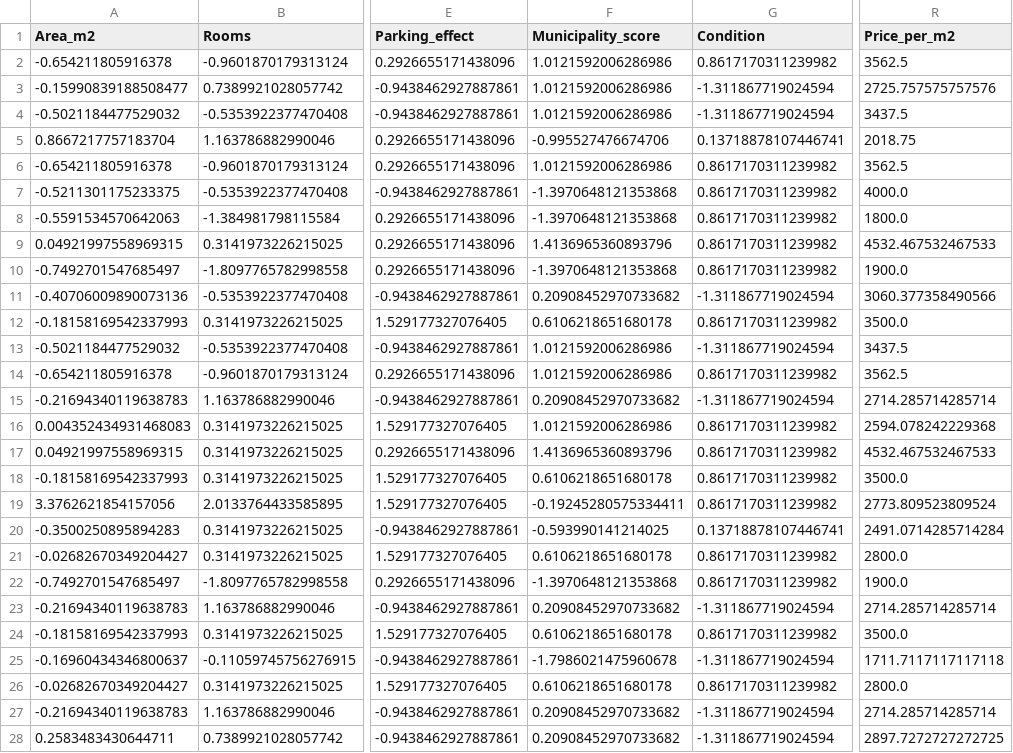
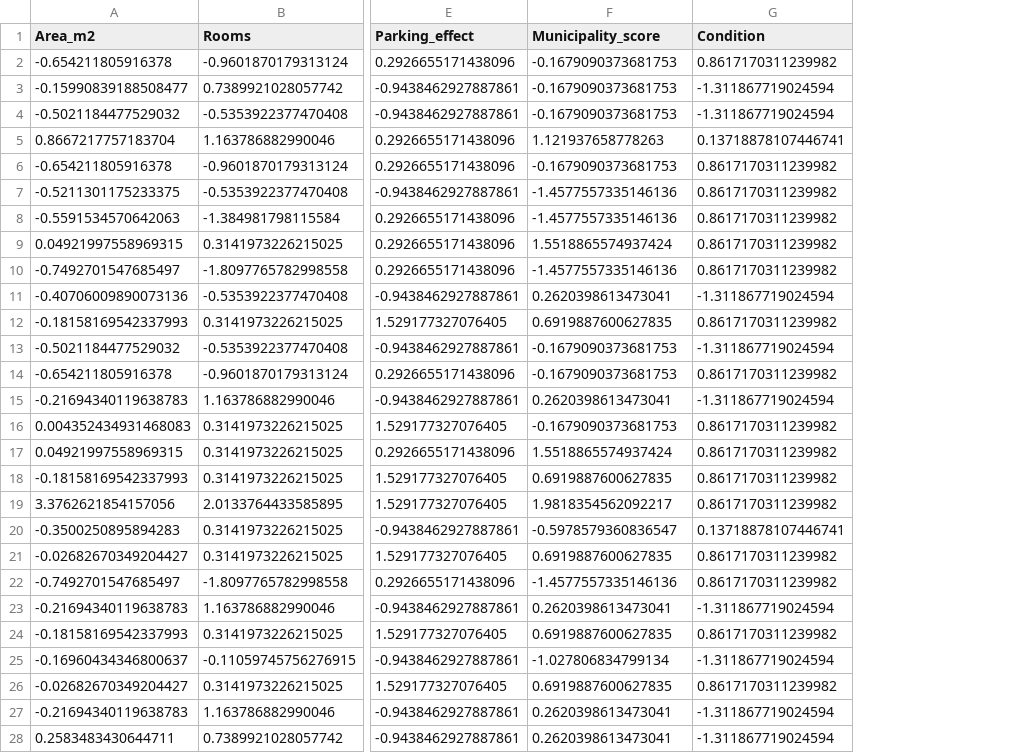
Before and after one commit to markop037/belgrade_housing_analysis, a CSV file: data/processed/data_numeric_scaled.csv, drawn as a sheet; only a part is shown, gaps mark what is left out; the diff covers the shown part only; the diff names each change by its address in the sheet, - before the commit and + after, or states it on an @@ line.

```diff
--- a/data/processed/data_numeric_scaled.csv
+++ b/data/processed/data_numeric_scaled.csv
-column R (Price_per_m2), rows 2-28: 3562.5 | 2725.757575757576 | 3437.5 | 2018.75 | 3562.5 | 4000.0 | 1800.0 | 4532.467532467533 | 1900.0 | 3060.377358490566 | 3500.0 | 3437.5 | 3562.5 | 2714.285714285714 | 2594.078242229368 | 4532.467532467533 | 3500.0 | 2773.809523809524 | 2491.0714285714284 | 2800.0 | 1900.0 | 2714.285714285714 | 3500.0 | 1711.7117117117118 | 2800.0 | 2714.285714285714 | 2897.7272727272725
-F2:F4 (Municipality_score): 1.0121592006286986
+F2:F4 (Municipality_score): -0.1679090373681753
-F5 (Municipality_score): -0.995527476674706
+F5 (Municipality_score): 1.121937658778263
-F6 (Municipality_score): 1.0121592006286986
+F6 (Municipality_score): -0.1679090373681753
-F7:F8 (Municipality_score): -1.3970648121353868
+F7:F8 (Municipality_score): -1.4577557335146136
-F9 (Municipality_score): 1.4136965360893796
+F9 (Municipality_score): 1.5518865574937424
-F10 (Municipality_score): -1.3970648121353868
+F10 (Municipality_score): -1.4577557335146136
-F11 (Municipality_score): 0.20908452970733682
+F11 (Municipality_score): 0.2620398613473041
-F12 (Municipality_score): 0.6106218651680178
+F12 (Municipality_score): 0.6919887600627835
-F13:F14 (Municipality_score): 1.0121592006286986
+F13:F14 (Municipality_score): -0.1679090373681753
-F15 (Municipality_score): 0.20908452970733682
+F15 (Municipality_score): 0.2620398613473041
-F16 (Municipality_score): 1.0121592006286986
+F16 (Municipality_score): -0.1679090373681753
-F17 (Municipality_score): 1.4136965360893796
+F17 (Municipality_score): 1.5518865574937424
-F18 (Municipality_score): 0.6106218651680178
+F18 (Municipality_score): 0.6919887600627835
-F19 (Municipality_score): -0.19245280575334411
+F19 (Municipality_score): 1.9818354562092217
-F20 (Municipality_score): -0.593990141214025
+F20 (Municipality_score): -0.5978579360836547
-F21 (Municipality_score): 0.6106218651680178
+F21 (Municipality_score): 0.6919887600627835
-F22 (Municipality_score): -1.3970648121353868
+F22 (Municipality_score): -1.4577557335146136
-F23 (Municipality_score): 0.20908452970733682
+F23 (Municipality_score): 0.2620398613473041
-F24 (Municipality_score): 0.6106218651680178
+F24 (Municipality_score): 0.6919887600627835
-F25 (Municipality_score): -1.7986021475960678
+F25 (Municipality_score): -1.027806834799134
-F26 (Municipality_score): 0.6106218651680178
+F26 (Municipality_score): 0.6919887600627835
-F27:F28 (Municipality_score): 0.20908452970733682
+F27:F28 (Municipality_score): 0.2620398613473041
```
Also changed, not shown: 142 edited cells elsewhere in this file, data/processed/serbian_apartments_clean.csv, 5 other files.
